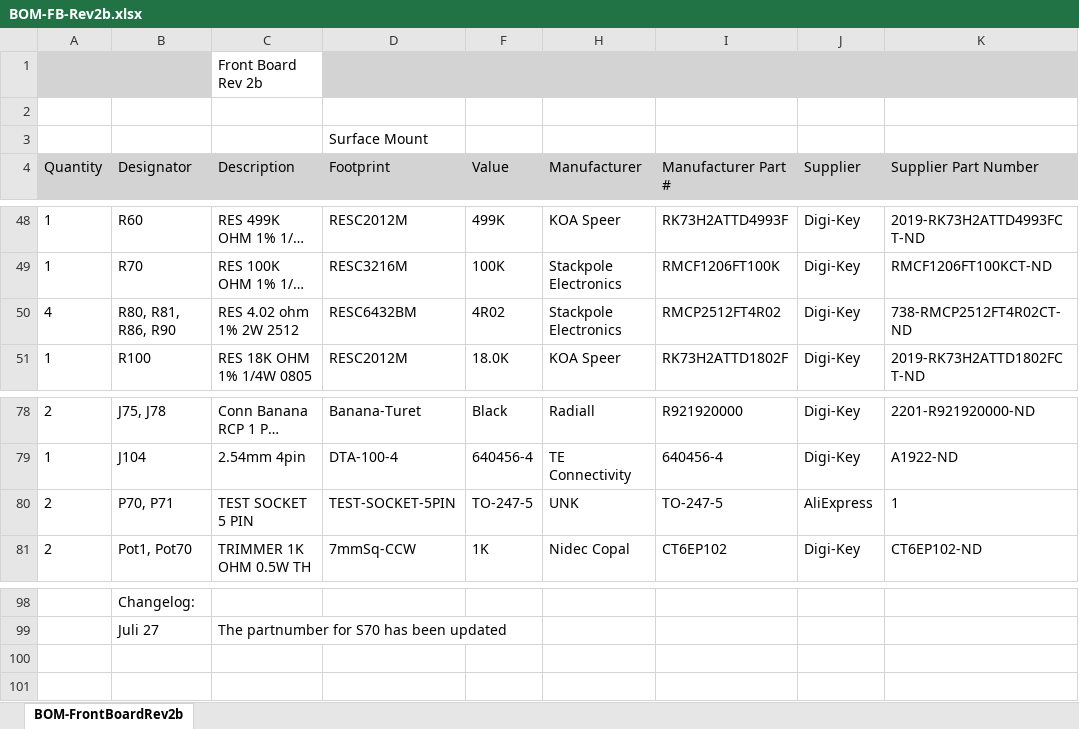
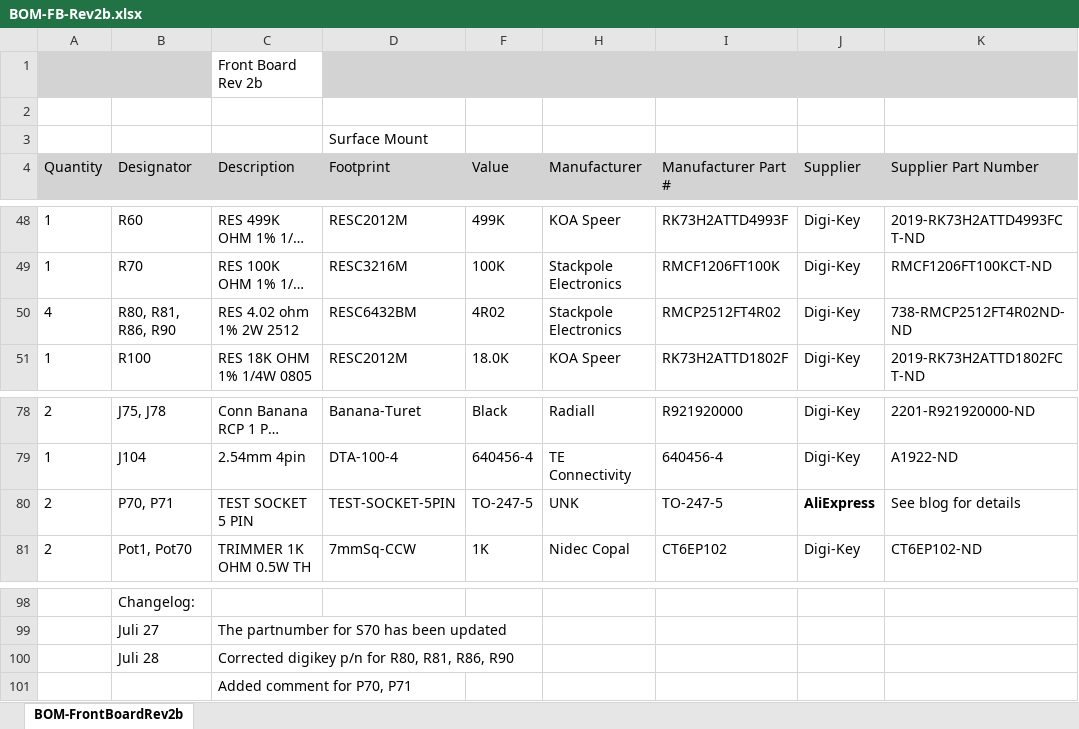
Before and after one commit to paulvee/VBA-Curve-Tracer, an Excel workbook: Front Board/BOM-FB-Rev2b.xlsx, sheet BOM-FrontBoardRev2b, drawn as a sheet; only a part is shown, gaps mark what is left out; long unchanged cells end in …; values as stored, in another font and other column widths than the file's, no borders; the diff names each change by its address in the sheet, - before the commit and + after, or states it on an @@ line.

Commit message:
Add files via upload

```diff
--- a/Front Board/BOM-FB-Rev2b.xlsx (sheet BOM-FrontBoardRev2b)
+++ b/Front Board/BOM-FB-Rev2b.xlsx (sheet BOM-FrontBoardRev2b)
-K50 (Supplier Part Number): 738-RMCP2512FT4R02CT-ND
+K50 (Supplier Part Number): 738-RMCP2512FT4R02ND-ND
-J80 bold: off
+J80 bold: on
-K80 (Supplier Part Number): 1
+K80 (Supplier Part Number): See blog for details
+row 100:  | Juli 28 | Corrected digikey p/n for R80, R81, R86, R90
+row 101:  |  | Added comment for P70, P71
```
